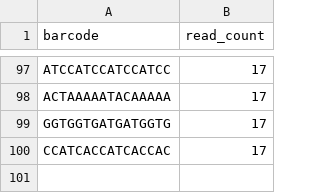
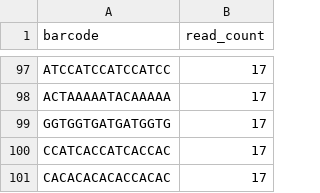
Before and after one commit to bcgsc/chromeqc, a TSV file: select_random_subset/unmatched_barcodes_top_barcodes.tsv, drawn as a sheet; only a part is shown, gaps mark what is left out.

```diff
--- a/select_random_subset/unmatched_barcodes_top_barcodes.tsv
+++ b/select_random_subset/unmatched_barcodes_top_barcodes.tsv
@@ -100 +100,2 @@ GGTGGTGATGATGGTG	17
 CCATCACCATCACCAC	17
+CACACACACACCACAC	17
```
Also changed, not shown: 7 other files.
